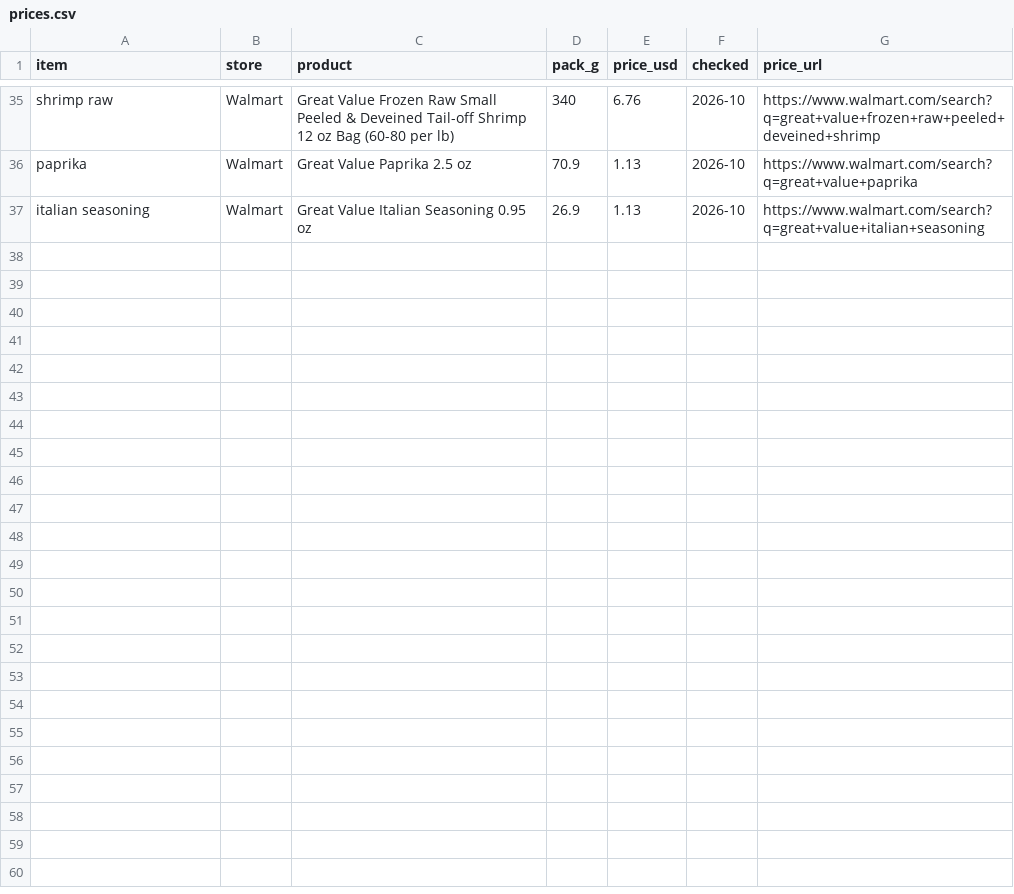
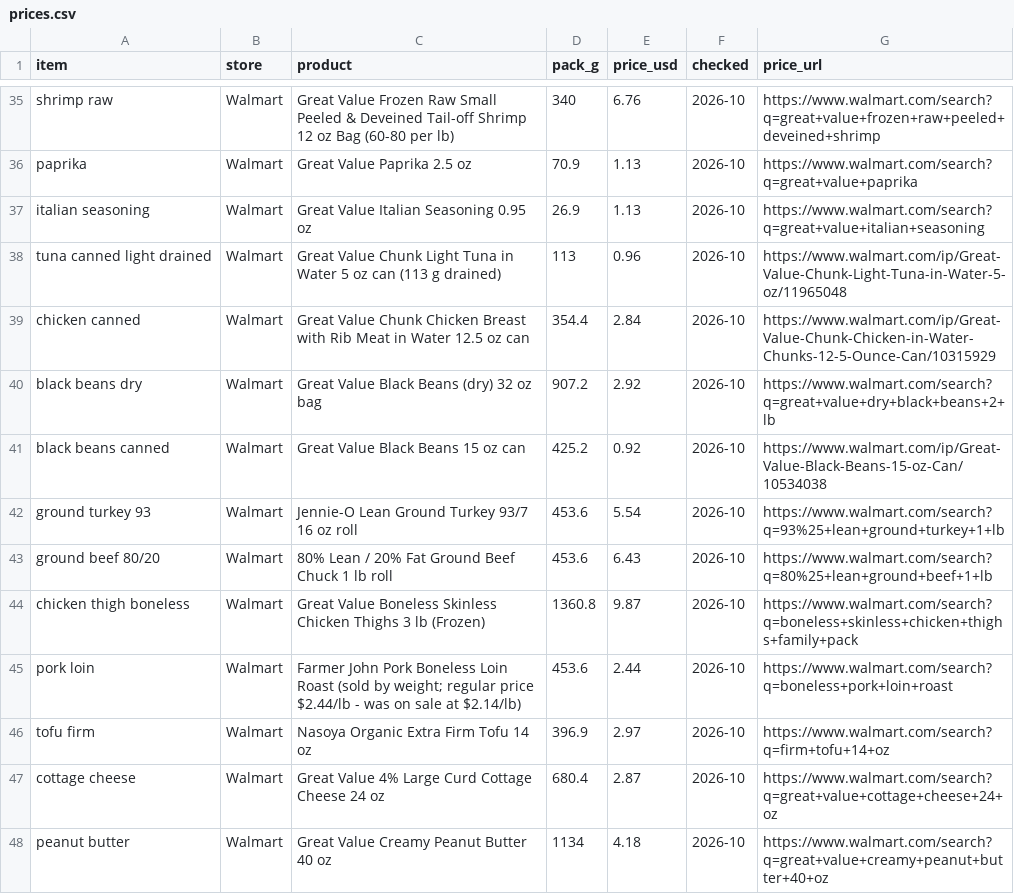
Before and after one commit to abdou998/gramsperdollar, a CSV file: data/prices.csv, drawn as a sheet; only a part is shown, gaps mark what is left out; the diff names each change by its address in the sheet, - before the commit and + after, or states it on an @@ line.

```diff
--- a/data/prices.csv
+++ b/data/prices.csv
+row 38: tuna canned light drained | Walmart | Great Value Chunk Light Tuna in Water 5 oz can (113 g drained) | 113 | 0.96 | 2026-10 | https://www.walmart.com/ip/Great-Value-Chunk-Light-Tuna-in-Water-5-oz/11965048
+row 39: chicken canned | Walmart | Great Value Chunk Chicken Breast with Rib Meat in Water 12.5 oz can | 354.4 | 2.84 | 2026-10 | https://www.walmart.com/ip/Great-Value-Chunk-Chicken-in-Water-Chunks-12-5-Ounce-Can/10315929
+row 40: black beans dry | Walmart | Great Value Black Beans (dry) 32 oz bag | 907.2 | 2.92 | 2026-10 | https://www.walmart.com/search?q=great+value+dry+black+beans+2+lb
+row 41: black beans canned | Walmart | Great Value Black Beans 15 oz can | 425.2 | 0.92 | 2026-10 | https://www.walmart.com/ip/Great-Value-Black-Beans-15-oz-Can/10534038
+row 42: ground turkey 93 | Walmart | Jennie-O Lean Ground Turkey 93/7 16 oz roll | 453.6 | 5.54 | 2026-10 | https://www.walmart.com/search?q=93%25+lean+ground+turkey+1+lb
+row 43: ground beef 80/20 | Walmart | 80% Lean / 20% Fat Ground Beef Chuck 1 lb roll | 453.6 | 6.43 | 2026-10 | https://www.walmart.com/search?q=80%25+lean+ground+beef+1+lb
+row 44: chicken thigh boneless | Walmart | Great Value Boneless Skinless Chicken Thighs 3 lb (Frozen) | 1360.8 | 9.87 | 2026-10 | https://www.walmart.com/search?q=boneless+skinless+chicken+thighs+family+pack
+row 45: pork loin | Walmart | Farmer John Pork Boneless Loin Roast (sold by weight; regular price $2.44/lb - was on sale at $2.14/lb) | 453.6 | 2.44 | 2026-10 | https://www.walmart.com/search?q=boneless+pork+loin+roast
+row 46: tofu firm | Walmart | Nasoya Organic Extra Firm Tofu 14 oz | 396.9 | 2.97 | 2026-10 | https://www.walmart.com/search?q=firm+tofu+14+oz
+row 47: cottage cheese | Walmart | Great Value 4% Large Curd Cottage Cheese 24 oz | 680.4 | 2.87 | 2026-10 | https://www.walmart.com/search?q=great+value+cottage+cheese+24+oz
+row 48: peanut butter | Walmart | Great Value Creamy Peanut Butter 40 oz | 1134 | 4.18 | 2026-10 | https://www.walmart.com/search?q=great+value+creamy+peanut+butter+40+oz
```
Also changed, not shown: data/aisles.csv, data/nutrition.csv, 13 other files.
